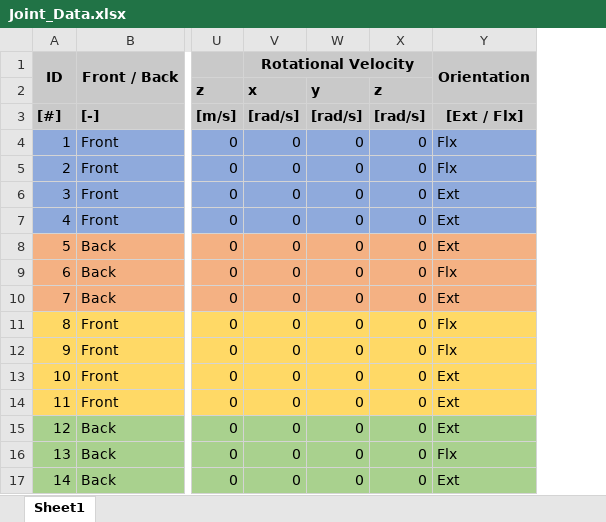
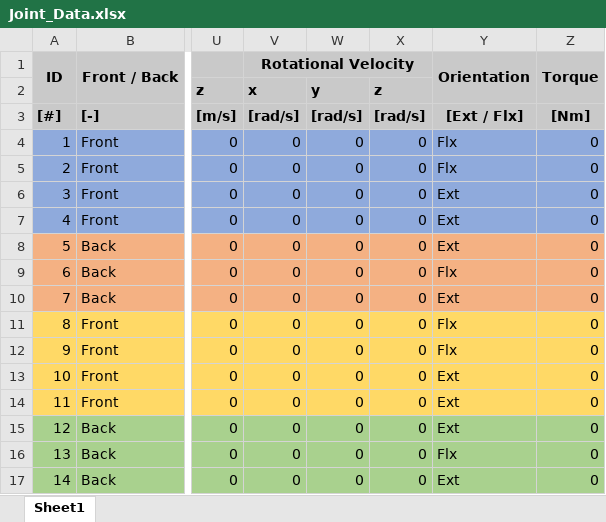
Before and after one commit to Agile-and-Adaptive-Robotics/Quadruped_Robot, an Excel workbook: Code/Matlab/Solutions/Main/Precomputed_Network_Simulation/Joint_Data.xlsx, sheet Sheet1, drawn as a sheet; only a part is shown, gaps mark what is left out; values as stored, in another font and other column widths than the file's, no borders; the diff names each change by its address in the sheet, - before the commit and + after, or states it on an @@ line.

```diff
--- a/Code/Matlab/Solutions/Main/Precomputed_Network_Simulation/Joint_Data.xlsx (sheet Sheet1)
+++ b/Code/Matlab/Solutions/Main/Precomputed_Network_Simulation/Joint_Data.xlsx (sheet Sheet1)
+column Z, rows 1-17: Torque |  | [Nm] | 0 | 0 | 0 | 0 | 0 | 0 | 0 | 0 | 0 | 0 | 0 | 0 | 0 | 0
```
Also changed, not shown: 21 other files.
